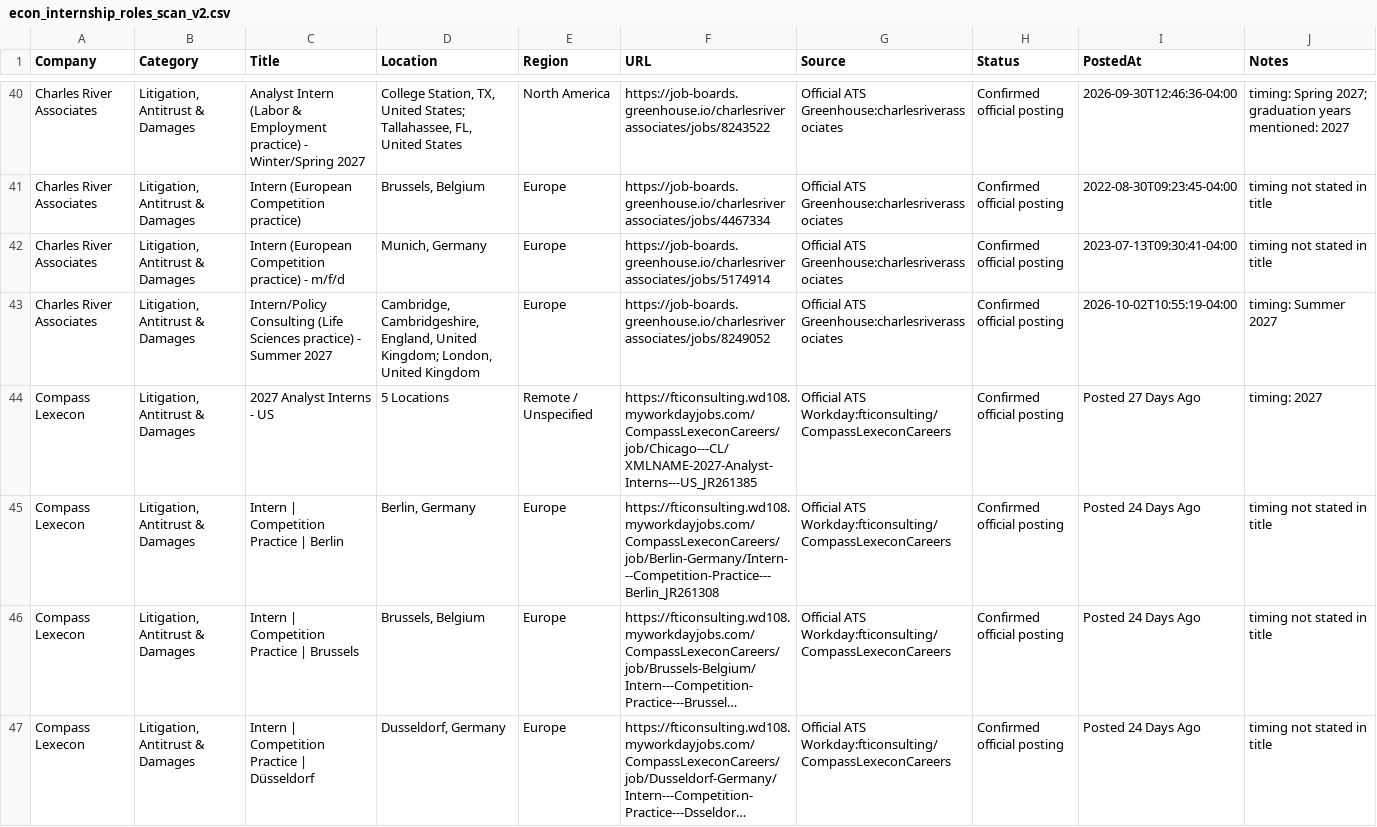
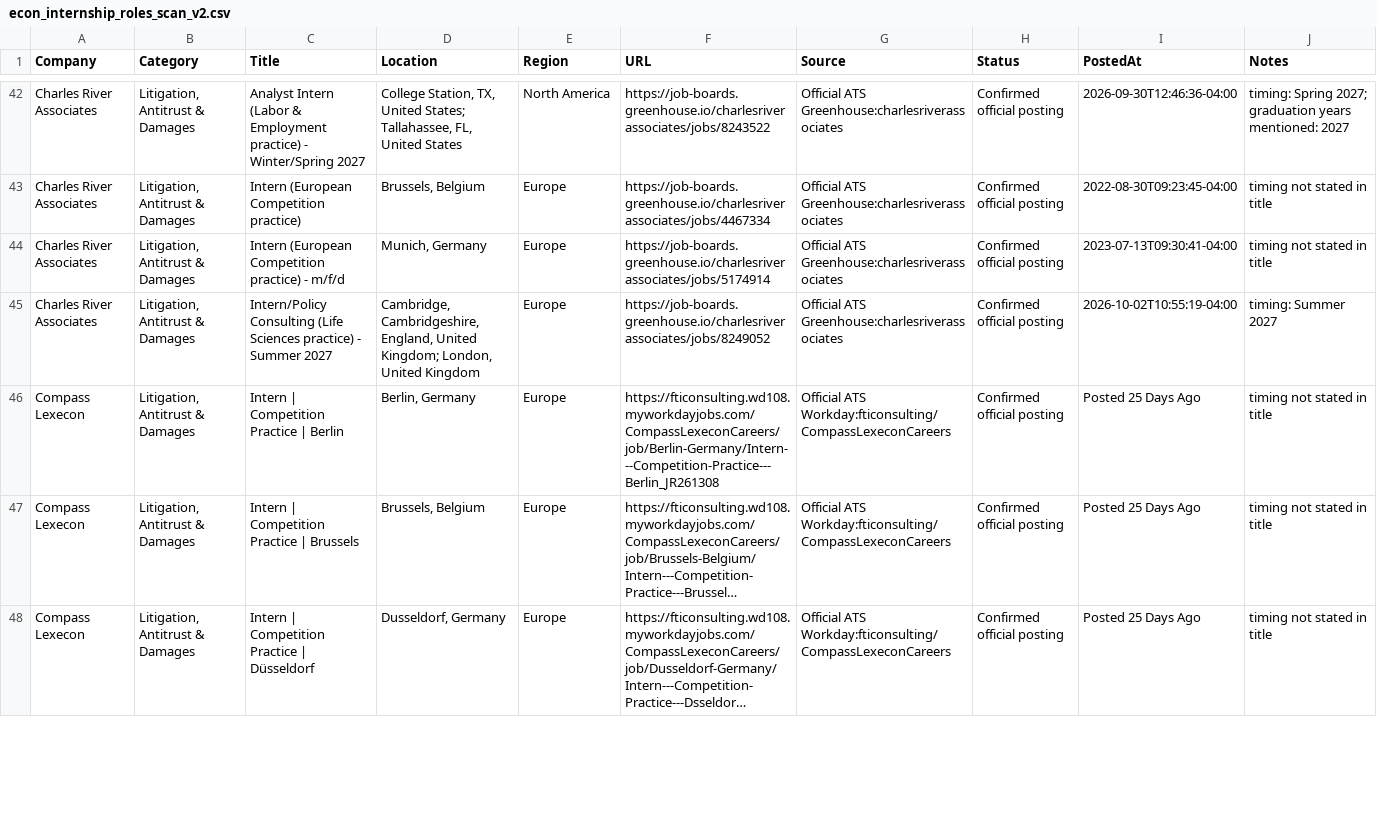
Before and after one commit to Jiang6082/ECS, a CSV file: reports/econ_internship_roles_scan_v2.csv, drawn as a sheet; only a part is shown, gaps mark what is left out; long unchanged cells end in …; removed rows and columns are numbered as before the commit, all else as after; the diff covers the shown part only; the diff names each change by its address in the sheet, - before the commit and + after, or states it on an @@ line.

```diff
--- a/reports/econ_internship_roles_scan_v2.csv
+++ b/reports/econ_internship_roles_scan_v2.csv
-row 44: Compass Lexecon | Litigation, Antitrust & Damages | 2027 Analyst Interns - US | 5 Locations | Remote / Unspecified | https://fticonsulting.wd108.myworkdayjobs.com/CompassLexeconCareers/job/Chicago---CL/XMLNAME-2027-Analyst-Interns---US_JR261385 | Official ATS Workday:fticonsulting/CompassLexeconCareers | Confirmed official posting | Posted 27 Days Ago | timing: 2027
-I46:I48 (PostedAt): Posted 24 Days Ago
+I46:I48 (PostedAt): Posted 25 Days Ago
```
Also changed, not shown: 3 added rows and 34 edited cells elsewhere in this file, reports/VERIFIED_OPEN_ROLES.csv, reports/econ_entry_level_roles.csv, 19 other files.
